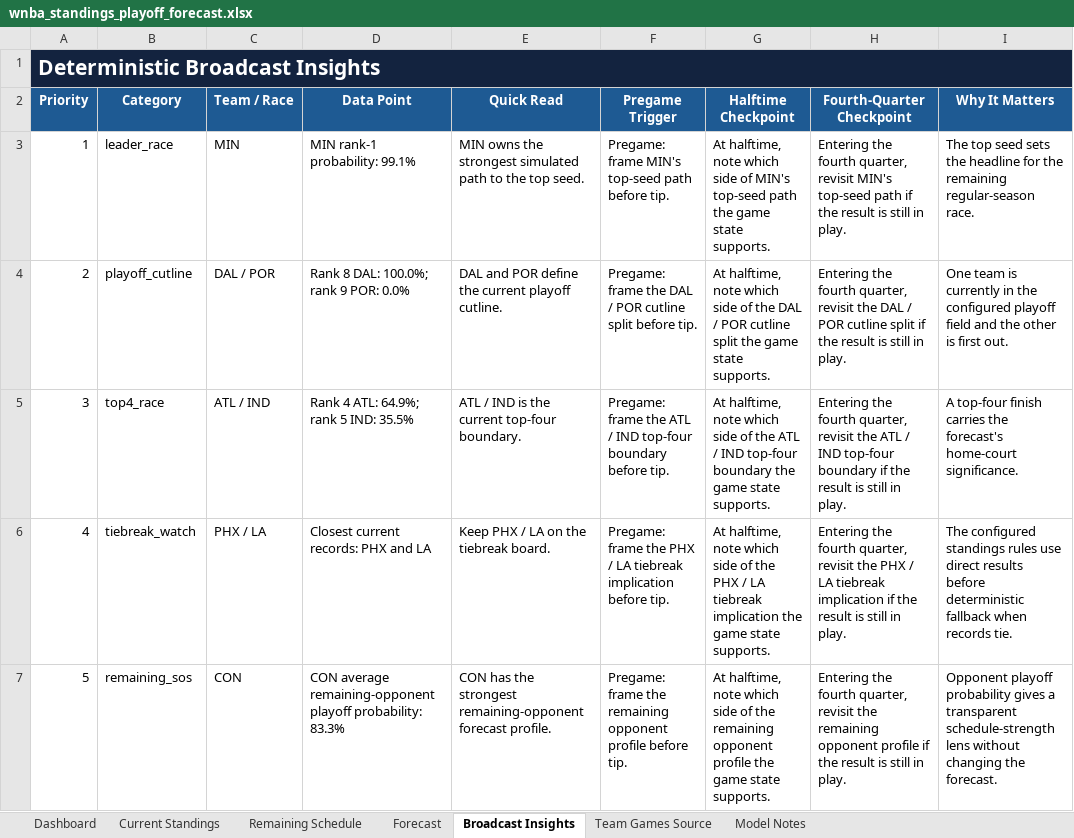
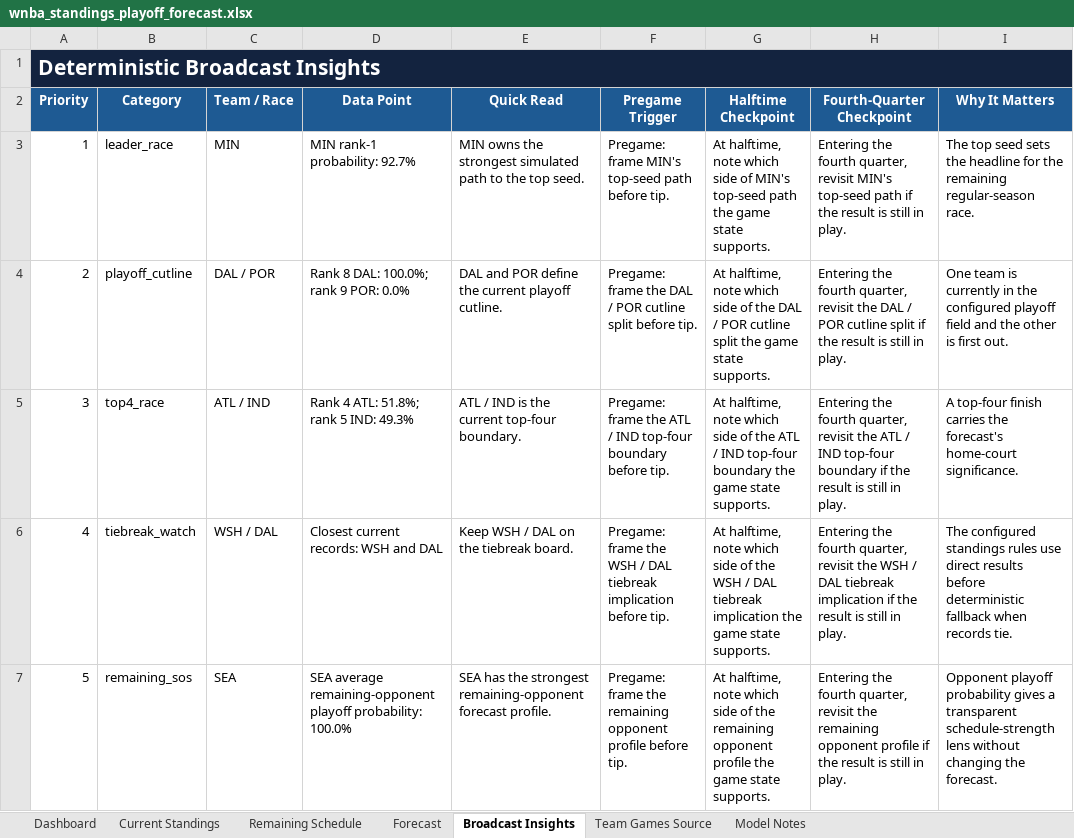
Before and after one commit to kbsmd-sportsmusicdata/wnba-pbpstats-2026-pipeline, an Excel workbook: analysis/standings_playoff_forecast/deliverables/season=2026/latest/wnba_standings_playoff_forecast.xlsx, sheet Broadcast Insights, drawn as a sheet; only a part is shown; values as stored, in another font and other column widths than the file's, no borders; table styles not drawn; the diff covers the shown part only; the diff names each change by its address in the sheet, - before the commit and + after, or states it on an @@ line.

```diff
--- a/analysis/standings_playoff_forecast/deliverables/season=2026/latest/wnba_standings_playoff_forecast.xlsx (sheet Broadcast Insights)
+++ b/analysis/standings_playoff_forecast/deliverables/season=2026/latest/wnba_standings_playoff_forecast.xlsx (sheet Broadcast Insights)
-D3 (Data Point): MIN rank-1 probability: 99.1%
+D3 (Data Point): MIN rank-1 probability: 92.7%
-D5 (Data Point): Rank 4 ATL: 64.9%; rank 5 IND: 35.5%
+D5 (Data Point): Rank 4 ATL: 51.8%; rank 5 IND: 49.3%
-C6 (Team / Race): PHX / LA
+C6 (Team / Race): WSH / DAL
-D6 (Data Point): Closest current records: PHX and LA
+D6 (Data Point): Closest current records: WSH and DAL
-E6 (Quick Read): Keep PHX / LA on the tiebreak board.
+E6 (Quick Read): Keep WSH / DAL on the tiebreak board.
-F6 (Pregame Trigger): …frame the PHX / LA tiebreak implication…
+F6 (Pregame Trigger): …frame the WSH / DAL tiebreak implication…
-G6 (Halftime Checkpoint): …of the PHX / LA tiebreak implication…
+G6 (Halftime Checkpoint): …of the WSH / DAL tiebreak implication…
-H6 (Fourth-Quarter Checkpoint): …revisit the PHX / LA tiebreak implication…
+H6 (Fourth-Quarter Checkpoint): …revisit the WSH / DAL tiebreak implication…
-C7 (Team / Race): CON
+C7 (Team / Race): SEA
-D7 (Data Point): CON average remaining-opponent playoff probability: 83.3%
+D7 (Data Point): SEA average remaining-opponent playoff probability: 100.0%
-E7 (Quick Read): CON has the…
+E7 (Quick Read): SEA has the…
```
Also changed, not shown: 6 edited cells elsewhere in this sheet, sheet Team Games Source, sheet Remaining Schedule, sheet Current Standings, sheet Forecast, sheet Dashboard, sheet Model Notes, 16 other files.
